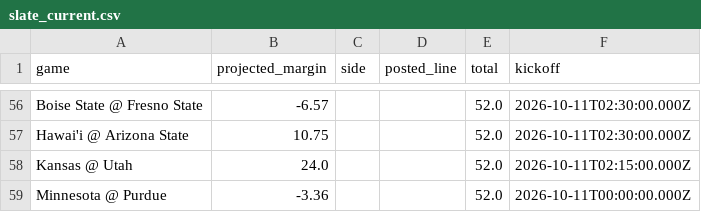
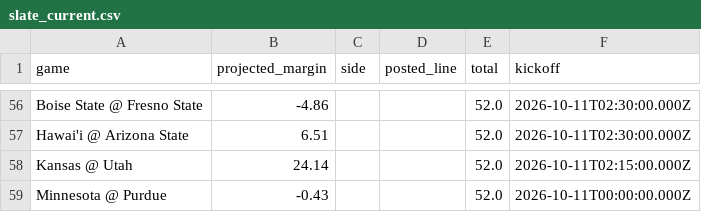
Before and after one commit to oaighew-ai/Routine-, a CSV file: data/slate_current.csv, drawn as a sheet; only a part is shown, gaps mark what is left out; the diff covers the shown part only; the diff names each change by its address in the sheet, - before the commit and + after, or states it on an @@ line.

```diff
--- a/data/slate_current.csv
+++ b/data/slate_current.csv
-B56 (projected_margin): -6.57
+B56 (projected_margin): -4.86
-B57 (projected_margin): 10.75
+B57 (projected_margin): 6.51
-B58 (projected_margin): 24.0
+B58 (projected_margin): 24.14
-B59 (projected_margin): -3.36
+B59 (projected_margin): -0.43
```
Also changed, not shown: 58 edited cells elsewhere in this file, 3 other files.
